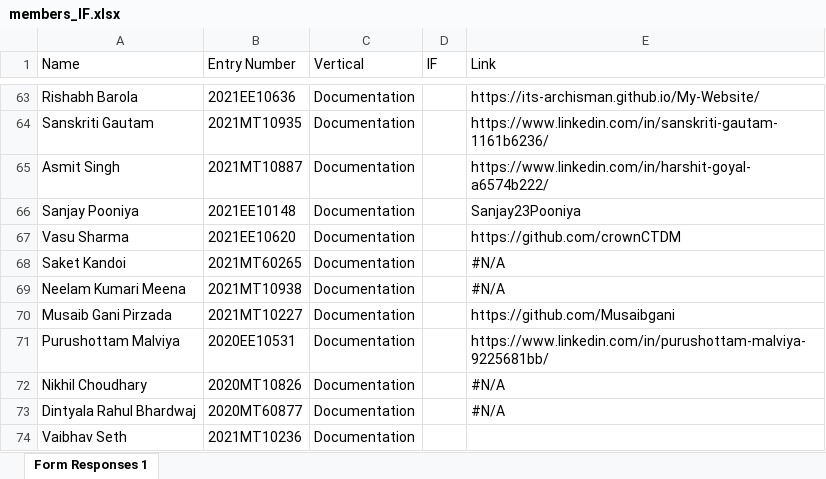
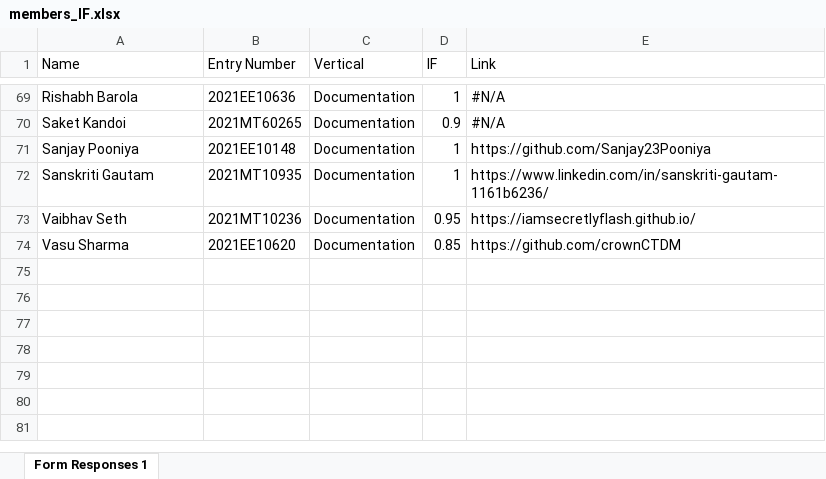
Before and after one commit to ELP305-Cleaning-Machine/Documentation_P2, an Excel workbook: Table_Generate/members_IF.xlsx, sheet Form Responses 1, drawn as a sheet; only a part is shown, gaps mark what is left out; values as stored, in another font and other column widths than the file's, no cell formats; removed rows and columns are numbered as before the commit, all else as after; the diff covers the shown part only; the diff names each change by its address in the sheet, - before the commit and + after, or states it on an @@ line.

```diff
--- a/Table_Generate/members_IF.xlsx (sheet Form Responses 1)
+++ b/Table_Generate/members_IF.xlsx (sheet Form Responses 1)
-D69 (IF): (empty)
+D69 (IF): 1
-E69 (Link): https://its-archisman.github.io/My-Website/
+E69 (Link): #N/A
+row 70: Saket Kandoi | 2021MT60265 | Documentation | 0.9 | #N/A
+row 71: Sanjay Pooniya | 2021EE10148 | Documentation | 1 | https://github.com/Sanjay23Pooniya
-D72 (IF): (empty)
+D72 (IF): 1
-row 65: Asmit Singh | 2021MT10887 | Documentation |  | https://www.linkedin.com/in/harshit-goyal-a6574b222/
-row 66: Sanjay Pooniya | 2021EE10148 | Documentation |  | Sanjay23Pooniya
+row 73: Vaibhav Seth | 2021MT10236 | Documentation | 0.95 | https://iamsecretlyflash.github.io/
-D74 (IF): (empty)
+D74 (IF): 0.85
-row 68: Saket Kandoi | 2021MT60265 | Documentation |  | #N/A
-row 69: Neelam Kumari Meena | 2021MT10938 | Documentation |  | #N/A
-row 70: Musaib Gani Pirzada | 2021MT10227 | Documentation |  | https://github.com/Musaibgani
-row 71: Purushottam Malviya | 2020EE10531 | Documentation |  | https://www.linkedin.com/in/purushottam-malviya-9225681bb/
-row 72: Nikhil Choudhary | 2020MT10826 | Documentation |  | #N/A
-row 73: Dintyala Rahul Bhardwaj | 2020MT60877 | Documentation |  | #N/A
-row 74: Vaibhav Seth | 2021MT10236 | Documentation
```
Also changed, not shown: 45 added rows, 39 removed rows and 47 edited cells elsewhere in this sheet, cell formats, Table_Generate/links_sheet.xlsx, 2 other files.
